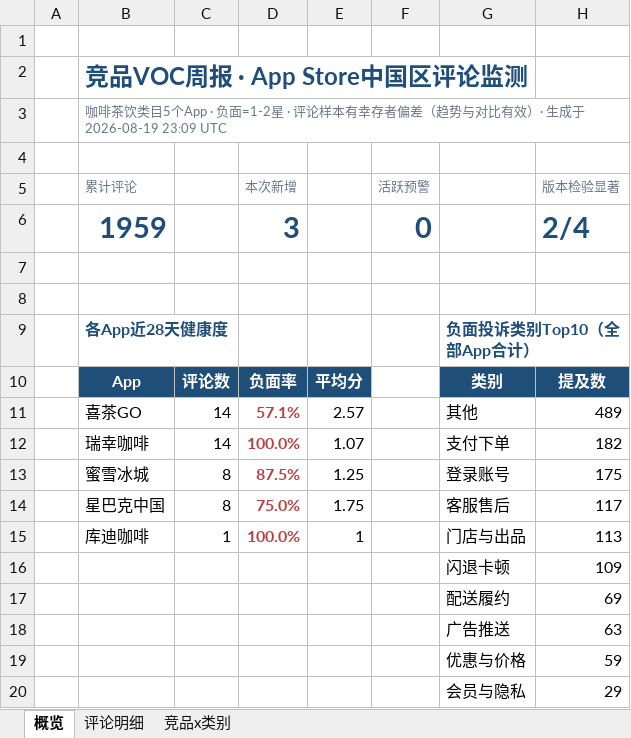
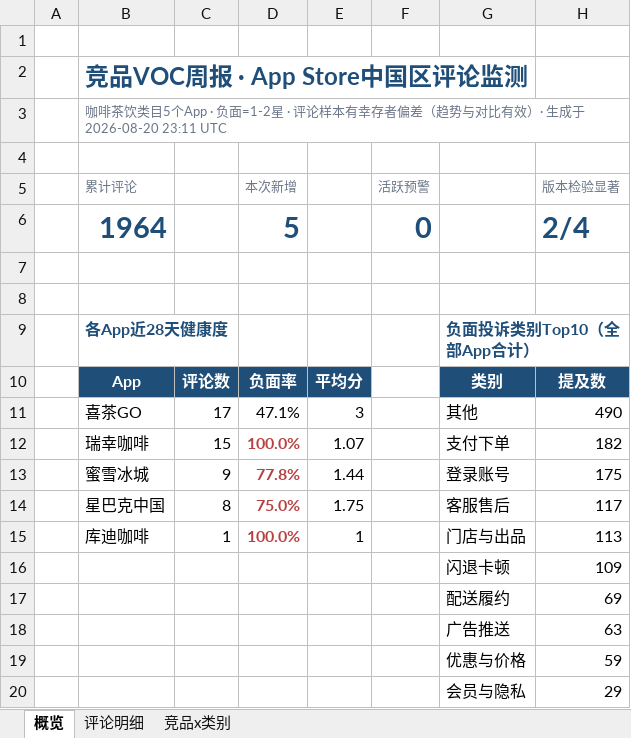
Before and after one commit to EGG-ZERO/appstore-voc-radar, an Excel workbook: reports/竞品VOC周报.xlsx, sheet 概览, drawn as a sheet; values as stored, in another font and other column widths than the file's, no borders; charts and pictures and conditional formats not drawn; removed rows and columns are numbered as before the commit, all else as after; the diff names each change by its address in the sheet, - before the commit and + after, or states it on an @@ line.

```diff
--- a/reports/竞品VOC周报.xlsx (sheet 概览)
+++ b/reports/竞品VOC周报.xlsx (sheet 概览)
-B3 (累计评论): …生成于 2026-08-19 23:09 UTC
+B3 (累计评论): …生成于 2026-08-20 23:11 UTC
-B6 (累计评论): 1959
+B6 (累计评论): 1964
-D6 (本次新增): 3
+D6 (本次新增): 5
-row 11:  | 喜茶GO | 14 | 57.1% | 2.57 |  | 其他 | 489
+row 11:  | 喜茶GO | 17 | 47.1% | 3 |  | 其他 | 490
-C12: 14
+C12: 15
-C13: 8
+C13: 9
-D13 (本次新增): 87.5%
+D13 (本次新增): 77.8%
-E13: 1.25
+E13: 1.44
```
Also changed, not shown: sheet 评论明细, sheet 竞品x类别, 4 other files.
